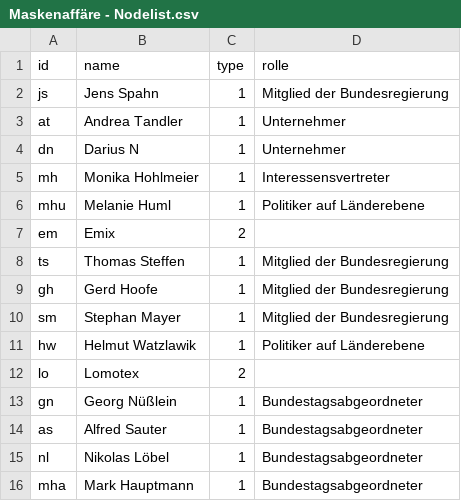
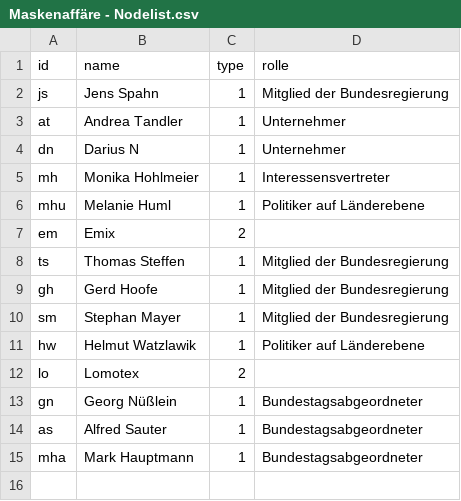
Before and after one commit to il030/Pretest-Maskenaff-re, a CSV file: Maskenaffäre - Nodelist.csv, drawn as a sheet.

Commit message:
Add files via upload

```diff
--- a/Maskenaffäre - Nodelist.csv
+++ b/Maskenaffäre - Nodelist.csv
@@ -14,3 +14,2 @@ gn,Georg Nüßlein,1,Bundestagsabgeordneter
 as,Alfred Sauter,1,Bundestagsabgeordneter
-nl,Nikolas Löbel,1,Bundestagsabgeordneter
 mha,Mark Hauptmann,1,Bundestagsabgeordneter
```
